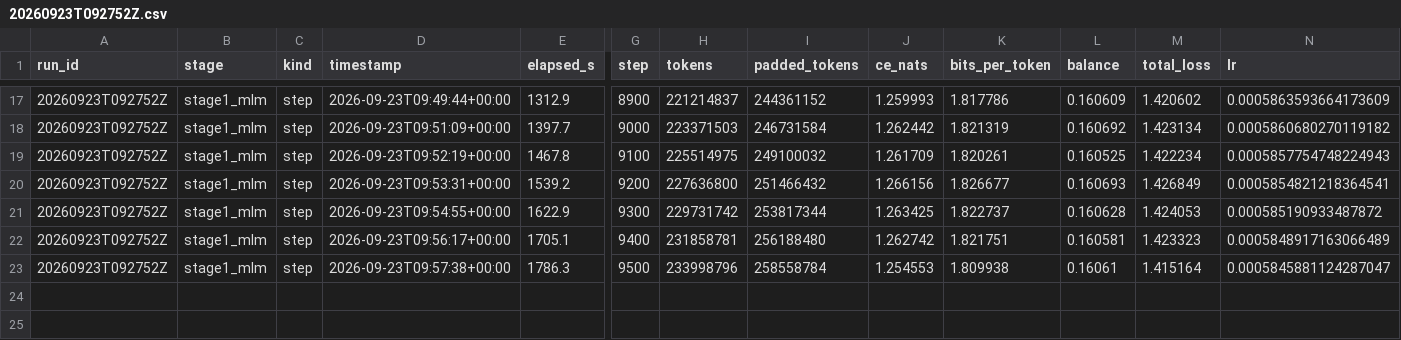
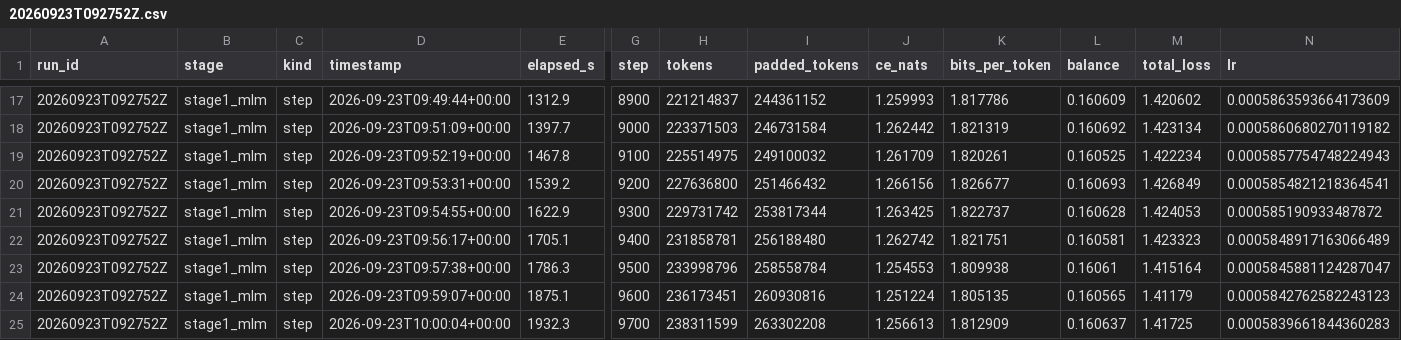
Before and after one commit to E-Motioner-X-SBS/sbs-rna, a CSV file: data/samples/analysis/runs/stage1_mlm/20260923T092752Z.csv, drawn as a sheet; only a part is shown, gaps mark what is left out; rows hold the shown columns only; the diff names each change by its address in the sheet, - before the commit and + after, or states it on an @@ line.

```diff
--- a/data/samples/analysis/runs/stage1_mlm/20260923T092752Z.csv
+++ b/data/samples/analysis/runs/stage1_mlm/20260923T092752Z.csv
+row 24: 20260923T092752Z | stage1_mlm | step | 2026-09-23T09:59:07+00:00 | 1875.1 | 9600 | 236173451 | 260930816 | 1.251224 | 1.805135 | 0.160565 | 1.41179 | 0.0005842762582243123
+row 25: 20260923T092752Z | stage1_mlm | step | 2026-09-23T10:00:04+00:00 | 1932.3 | 9700 | 238311599 | 263302208 | 1.256613 | 1.812909 | 0.160637 | 1.41725 | 0.0005839661844360283
```
Also changed, not shown: 1 other file.
